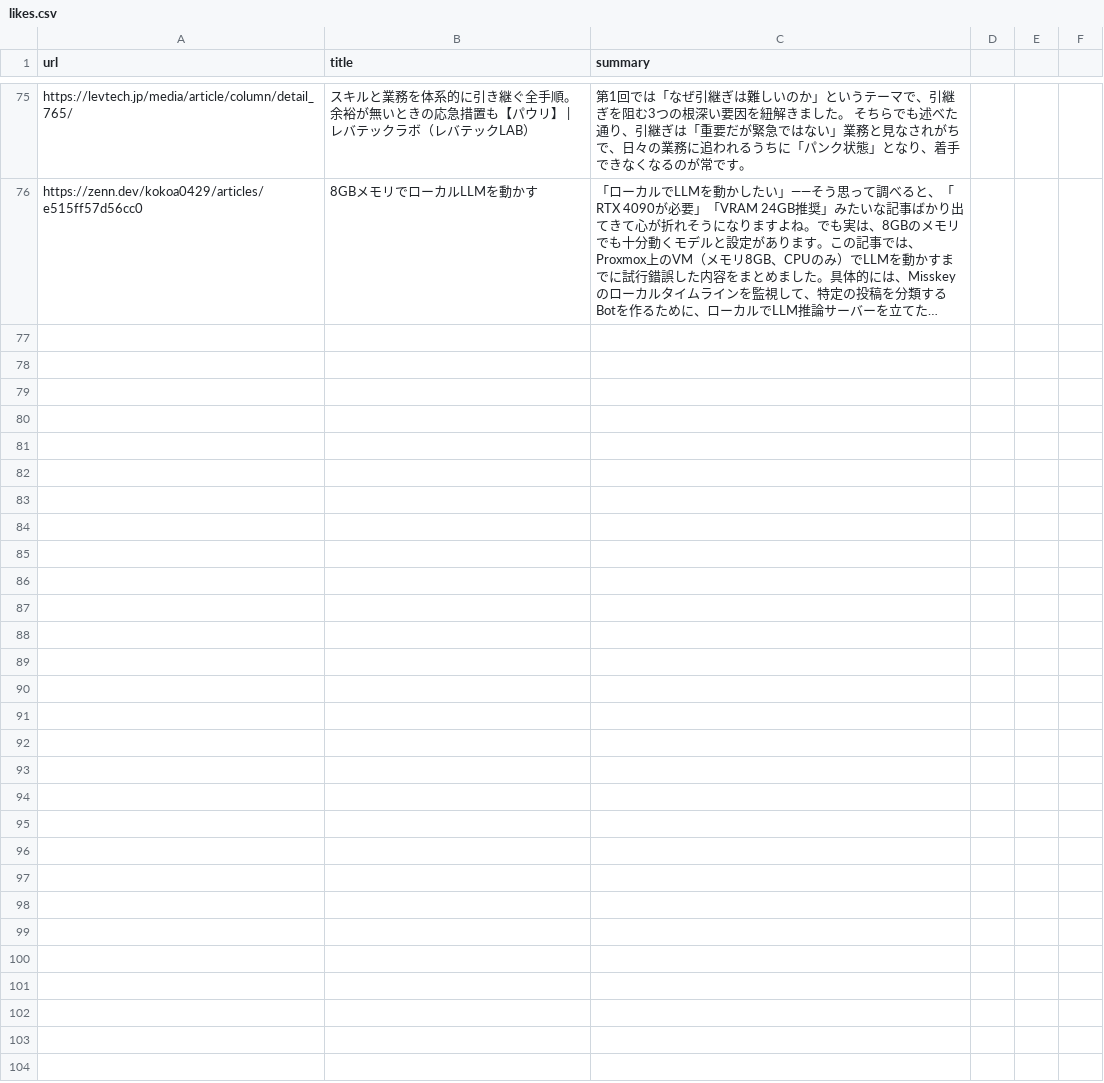
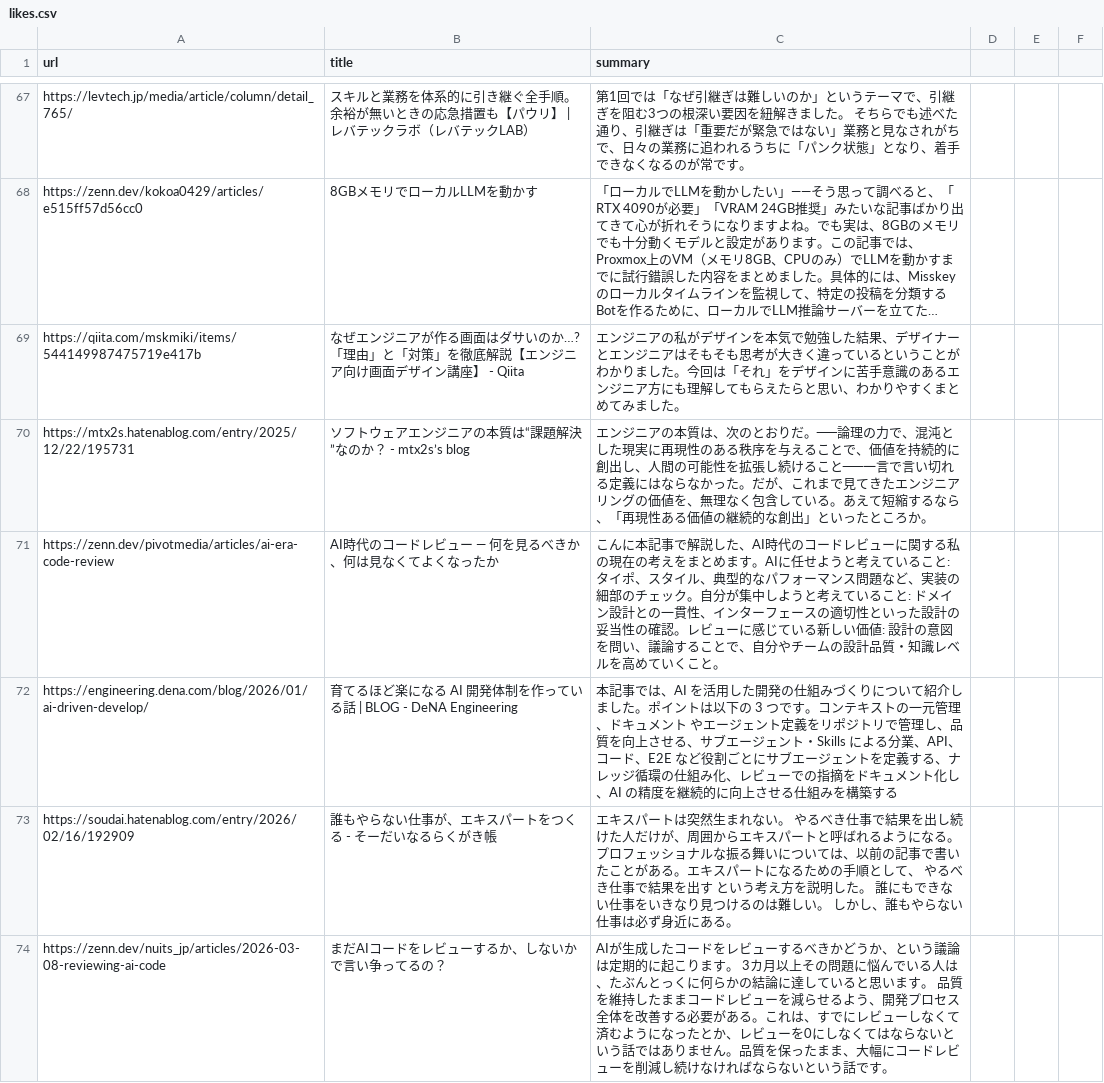
Before and after one commit to freefloatingplanet/TechFeed, a CSV file: data/likes.csv, drawn as a sheet; only a part is shown, gaps mark what is left out; long unchanged cells end in …; the diff covers the shown part only; the diff names each change by its address in the sheet, - before the commit and + after, or states it on an @@ line.

```diff
--- a/data/likes.csv
+++ b/data/likes.csv
+row 69: https://qiita.com/mskmiki/items/544149987475719e417b | なぜエンジニアが作る画面はダサいのか…?「理由」と「対策」を徹底解説【エンジニア向け画面デザイン講座】 - Qiita | エンジニアの私がデザインを本気で勉強した結果、デザイナーとエンジニアはそもそも思考が大きく違っているということがわかりました。今回は「それ」をデザインに苦手意識のあるエンジニア方にも理解してもらえたらと思い、わかりやすくまとめてみました。
+row 70: https://mtx2s.hatenablog.com/entry/2025/12/22/195731 | ソフトウェアエンジニアの本質は“課題解決”なのか？ - mtx2s’s blog | エンジニアの本質は、次のとおりだ。──論理の力で、混沌とした現実に再現性のある秩序を与えることで、価値を持続的に創出し、人間の可能性を拡張し続けること──一言で言い切れる定義にはならなかった。だが、これまで見てきたエンジニアリングの価値を、無理なく包含している。あえて短縮するなら、「再現性ある価値の継続的な創出」といったところか。
+row 71: https://zenn.dev/pivotmedia/articles/ai-era-code-review | AI時代のコードレビュー ― 何を見るべきか、何は見なくてよくなったか | こんに本記事で解説した、AI時代のコードレビューに関する私の現在の考えをまとめます。AIに任せようと考えていること: タイポ、スタイル、典型的なパフォーマンス問題など、実装の細部のチェック。自分が集中しようと考えていること: ドメイン設計との一貫性、インターフェースの適切性といった設計の妥当性の確認。レビューに感じている新しい価値: 設計の意図を問い、議論することで、自分やチームの設計品質・知識レベルを高めていくこと。
+row 72: https://engineering.dena.com/blog/2026/01/ai-driven-develop/ | 育てるほど楽になる AI 開発体制を作っている話 | BLOG - DeNA Engineering | 本記事では、AI を活用した開発の仕組みづくりについて紹介しました。ポイントは以下の 3 つです。コンテキストの一元管理、ドキュメント やエージェント定義をリポジトリで管理し、品質を向上させる、サブエージェント・Skills による分業、API、コード、E2E など役割ごとにサブエージェントを定義する、ナレッジ循環の仕組み化、レビューでの指摘をドキュメント化し、AI の精度を継続的に向上させる仕組みを構築する
+row 73: https://soudai.hatenablog.com/entry/2026/02/16/192909 | 誰もやらない仕事が、エキスパートをつくる - そーだいなるらくがき帳 | エキスパートは突然生まれない。 やるべき仕事で結果を出し続けた人だけが、周囲からエキスパートと呼ばれるようになる。 プロフェッショナルな振る舞いについては、以前の記事で書いたことがある。エキスパートになるための手順として、 やるべき仕事で結果を出す という考え方を説明した。 誰にもできない仕事をいきなり見つけるのは難しい。 しかし、誰もやらない仕事は必ず身近にある。
+row 74: https://zenn.dev/nuits_jp/articles/2026-03-08-reviewing-ai-code | まだAIコードをレビューするか、しないかで言い争ってるの？ | AIが生成したコードをレビューするべきかどうか、という議論は定期的に起こります。 3カ月以上その問題に悩んでいる人は、たぶんとっくに何らかの結論に達していると思います。 品質を維持したままコードレビューを減らせるよう、開発プロセス全体を改善する必要がある。これは、すでにレビューしなくて済むようになったとか、レビューを0にしなくてはならないという話ではありません。品質を保ったまま、大幅にコードレビューを削減し続けなければならないという話です。
```
Also changed, not shown: 7 added rows and 10 removed rows elsewhere in this file, data/likes_english.csv, data/likes_englishtech.csv, 2 other files.
